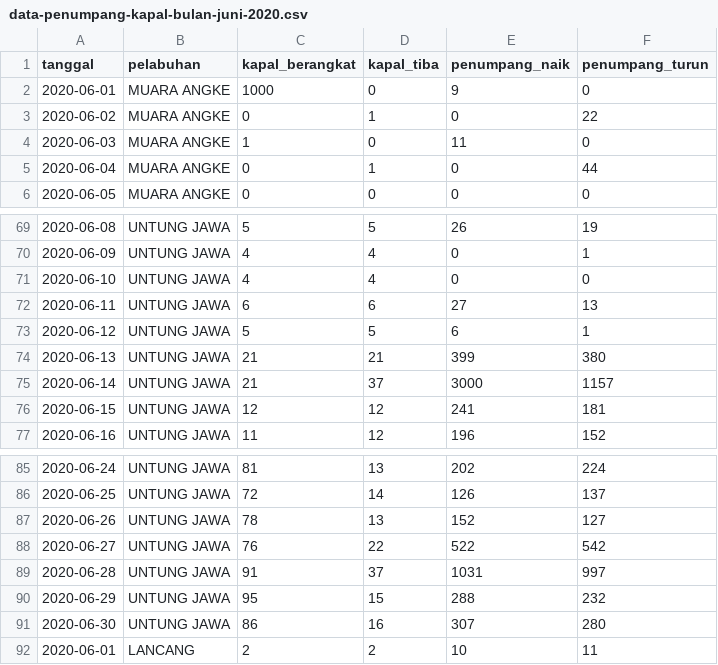
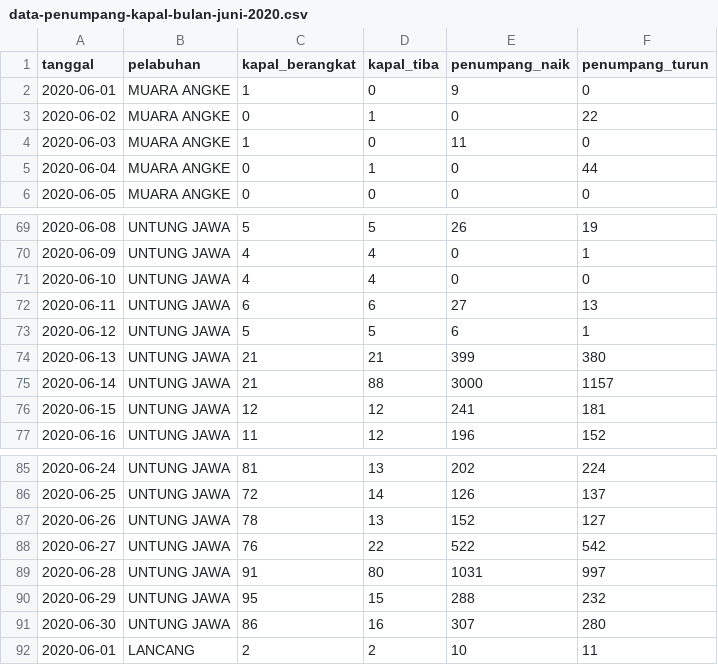
Before and after one commit to VildaAprilia/dataset, a CSV file: data-penumpang-kapal-bulan-juni-2020.csv, drawn as a sheet; only a part is shown, gaps mark what is left out.

Commit message:
Update data-penumpang-kapal-bulan-juni-2020.csv

```diff
--- a/data-penumpang-kapal-bulan-juni-2020.csv
+++ b/data-penumpang-kapal-bulan-juni-2020.csv
@@ -1,3 +1,3 @@
 tanggal,pelabuhan,kapal_berangkat,kapal_tiba,penumpang_naik,penumpang_turun
-2020-06-01,MUARA ANGKE,1000,0,9,0
+2020-06-01,MUARA ANGKE,1,0,9,0
 2020-06-02,MUARA ANGKE,0,1,0,22
@@ -74,3 +74,3 @@ tanggal,pelabuhan,kapal_berangkat,kapal_tiba,penumpang_naik,penumpang_turun
 2020-06-13,UNTUNG JAWA,21,21,399,380
-2020-06-14,UNTUNG JAWA,21,37,3000,1157
+2020-06-14,UNTUNG JAWA,21,88,3000,1157
 2020-06-15,UNTUNG JAWA,12,12,241,181
@@ -88,3 +88,3 @@ tanggal,pelabuhan,kapal_berangkat,kapal_tiba,penumpang_naik,penumpang_turun
 2020-06-27,UNTUNG JAWA,76,22,522,542
-2020-06-28,UNTUNG JAWA,91,37,1031,997
+2020-06-28,UNTUNG JAWA,91,80,1031,997
 2020-06-29,UNTUNG JAWA,95,15,288,232
```
